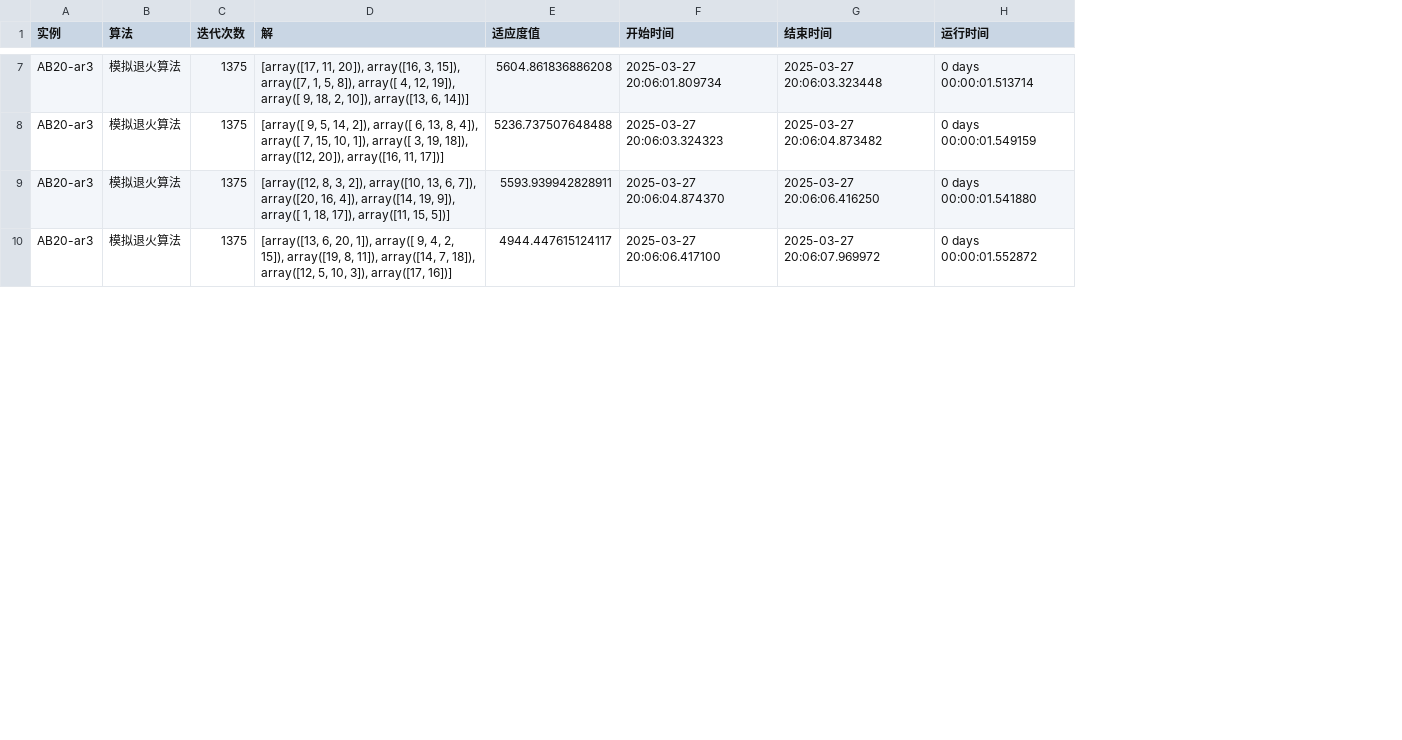
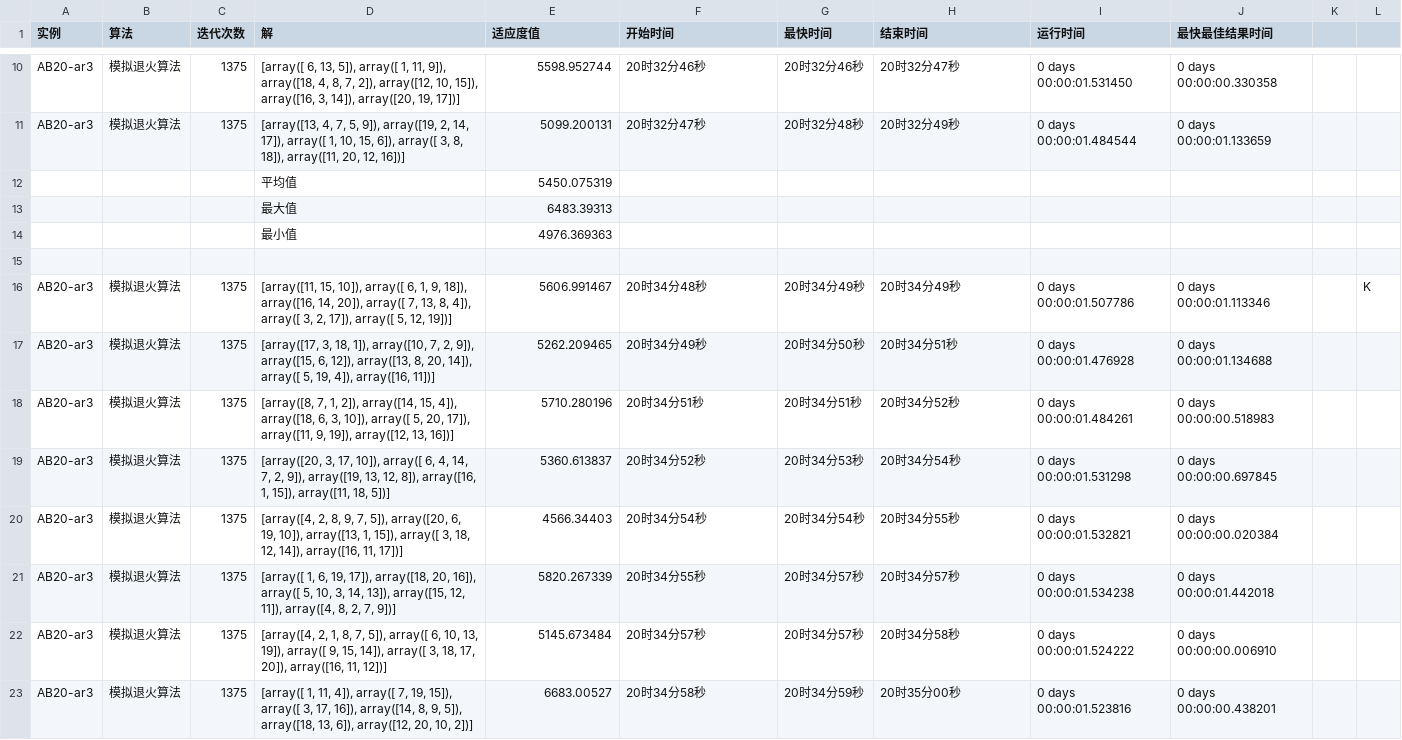
Before and after one commit to ssrskl/gym-flp-fbs, a CSV file: Files/ExpResult/AB20-ar3-模拟退火算法.csv, drawn as a sheet; only a part is shown, gaps mark what is left out; addresses are those after the commit; the diff covers the shown part only; the diff names each change by its address in the sheet, - before the commit and + after, or states it on an @@ line.

Commit message:
feat(模拟退火算法): 优化算法参数并增加实验结果记录
- 增加模拟退火算法的最大迭代次数和初始温度
- 优化实验结果记录，增加最快时间字段
- 更新实验结果的CSV文件，记录更多详细信息

```diff
--- a/Files/ExpResult/AB20-ar3-模拟退火算法.csv
+++ b/Files/ExpResult/AB20-ar3-模拟退火算法.csv
+column G (最快时间), row 10: 20时32分46秒; rows 19-20: 20时34分53秒 | 20时34分54秒; row 23: 20时34分59秒
+column J (最快最佳结果时间), row 10: 0 days 00:00:00.330358; rows 19-20: 0 days 00:00:00.697845 | 0 days 00:00:00.020384; row 23: 0 days 00:00:00.438201
+column K, empty
+column L, empty
-D10 (解): [array([17, 11, 20]), array([16, 3, 15]), array([7, 1, 5, 8]), array([ 4, 12, 19]), array([ 9, 18, 2, 10]), array([13, 6, 14])]
+D10 (解): [array([ 6, 13, 5]), array([ 1, 11, 9]), array([18, 4, 8, 7, 2]), array([12, 10, 15]), array([16, 3, 14]), array([20, 19, 17])]
-E10 (适应度值): 5604.861836886208
+E10 (适应度值): 5598.952744
-F10 (开始时间): 2025-03-27 20:06:01.809734
+F10 (开始时间): 20时32分46秒
-H10 (结束时间): 2025-03-27 20:06:03.323448
+H10 (结束时间): 20时32分47秒
-I10 (运行时间): 0 days 00:00:01.513714
+I10 (运行时间): 0 days 00:00:01.531450
+row 11: AB20-ar3 | 模拟退火算法 | 1375 | [array([13, 4, 7, 5, 9]), array([19, 2, 14, 17]), array([ 1, 10, 15, 6]), array([ 3, 8, 18]), array([11, 20, 12, 16])] | 5099.200131 | 20时32分47秒 | 20时32分48秒 | 20时32分49秒 | 0 days 00:00:01.484544 | 0 days 00:00:01.133659
+row 12:  |  |  | 平均值 | 5450.075319
+row 13:  |  |  | 最大值 | 6483.39313
+row 14:  |  |  | 最小值 | 4976.369363
+row 15: (empty)
+row 16: AB20-ar3 | 模拟退火算法 | 1375 | [array([11, 15, 10]), array([ 6, 1, 9, 18]), array([16, 14, 20]), array([ 7, 13, 8, 4]), array([ 3, 2, 17]), array([ 5, 12, 19])] | 5606.991467 | 20时34分48秒 | 20时34分49秒 | 20时34分49秒 | 0 days 00:00:01.507786 | 0 days 00:00:01.113346 |  | K
+row 17: AB20-ar3 | 模拟退火算法 | 1375 | [array([17, 3, 18, 1]), array([10, 7, 2, 9]), array([15, 6, 12]), array([13, 8, 20, 14]), array([ 5, 19, 4]), array([16, 11])] | 5262.209465 | 20时34分49秒 | 20时34分50秒 | 20时34分51秒 | 0 days 00:00:01.476928 | 0 days 00:00:01.134688
+row 18: AB20-ar3 | 模拟退火算法 | 1375 | [array([8, 7, 1, 2]), array([14, 15, 4]), array([18, 6, 3, 10]), array([ 5, 20, 17]), array([11, 9, 19]), array([12, 13, 16])] | 5710.280196 | 20时34分51秒 | 20时34分51秒 | 20时34分52秒 | 0 days 00:00:01.484261 | 0 days 00:00:00.518983
-D19 (解): [array([ 9, 5, 14, 2]), array([ 6, 13, 8, 4]), array([ 7, 15, 10, 1]), array([ 3, 19, 18]), array([12, 20]), array([16, 11, 17])]
+D19 (解): [array([20, 3, 17, 10]), array([ 6, 4, 14, 7, 2, 9]), array([19, 13, 12, 8]), array([16, 1, 15]), array([11, 18, 5])]
-E19 (适应度值): 5236.737507648488
+E19 (适应度值): 5360.613837
-F19 (开始时间): 2025-03-27 20:06:03.324323
+F19 (开始时间): 20时34分52秒
-H19 (结束时间): 2025-03-27 20:06:04.873482
+H19 (结束时间): 20时34分54秒
-I19 (运行时间): 0 days 00:00:01.549159
+I19 (运行时间): 0 days 00:00:01.531298
-D20 (解): [array([12, 8, 3, 2]), array([10, 13, 6, 7]), array([20, 16, 4]), array([14, 19, 9]), array([ 1, 18, 17]), array([11, 15, 5])]
+D20 (解): [array([4, 2, 8, 9, 7, 5]), array([20, 6, 19, 10]), array([13, 1, 15]), array([ 3, 18, 12, 14]), array([16, 11, 17])]
-E20 (适应度值): 5593.939942828911
+E20 (适应度值): 4566.34403
-F20 (开始时间): 2025-03-27 20:06:04.874370
+F20 (开始时间): 20时34分54秒
-H20 (结束时间): 2025-03-27 20:06:06.416250
+H20 (结束时间): 20时34分55秒
-I20 (运行时间): 0 days 00:00:01.541880
+I20 (运行时间): 0 days 00:00:01.532821
+row 21: AB20-ar3 | 模拟退火算法 | 1375 | [array([ 1, 6, 19, 17]), array([18, 20, 16]), array([ 5, 10, 3, 14, 13]), array([15, 12, 11]), array([4, 8, 2, 7, 9])] | 5820.267339 | 20时34分55秒 | 20时34分57秒 | 20时34分57秒 | 0 days 00:00:01.534238 | 0 days 00:00:01.442018
+row 22: AB20-ar3 | 模拟退火算法 | 1375 | [array([4, 2, 1, 8, 7, 5]), array([ 6, 10, 13, 19]), array([ 9, 15, 14]), array([ 3, 18, 17, 20]), array([16, 11, 12])] | 5145.673484 | 20时34分57秒 | 20时34分57秒 | 20时34分58秒 | 0 days 00:00:01.524222 | 0 days 00:00:00.006910
-D23 (解): [array([13, 6, 20, 1]), array([ 9, 4, 2, 15]), array([19, 8, 11]), array([14, 7, 18]), array([12, 5, 10, 3]), array([17, 16])]
+D23 (解): [array([ 1, 11, 4]), array([ 7, 19, 15]), array([ 3, 17, 16]), array([14, 8, 9, 5]), array([18, 13, 6]), array([12, 20, 10, 2])]
-E23 (适应度值): 4944.447615124117
+E23 (适应度值): 6683.00527
-F23 (开始时间): 2025-03-27 20:06:06.417100
+F23 (开始时间): 20时34分58秒
-H23 (结束时间): 2025-03-27 20:06:07.969972
+H23 (结束时间): 20时35分00秒
-I23 (运行时间): 0 days 00:00:01.552872
+I23 (运行时间): 0 days 00:00:01.523816
```
Also changed, not shown: 7 added rows and 30 edited cells elsewhere in this file, 7 other files.
